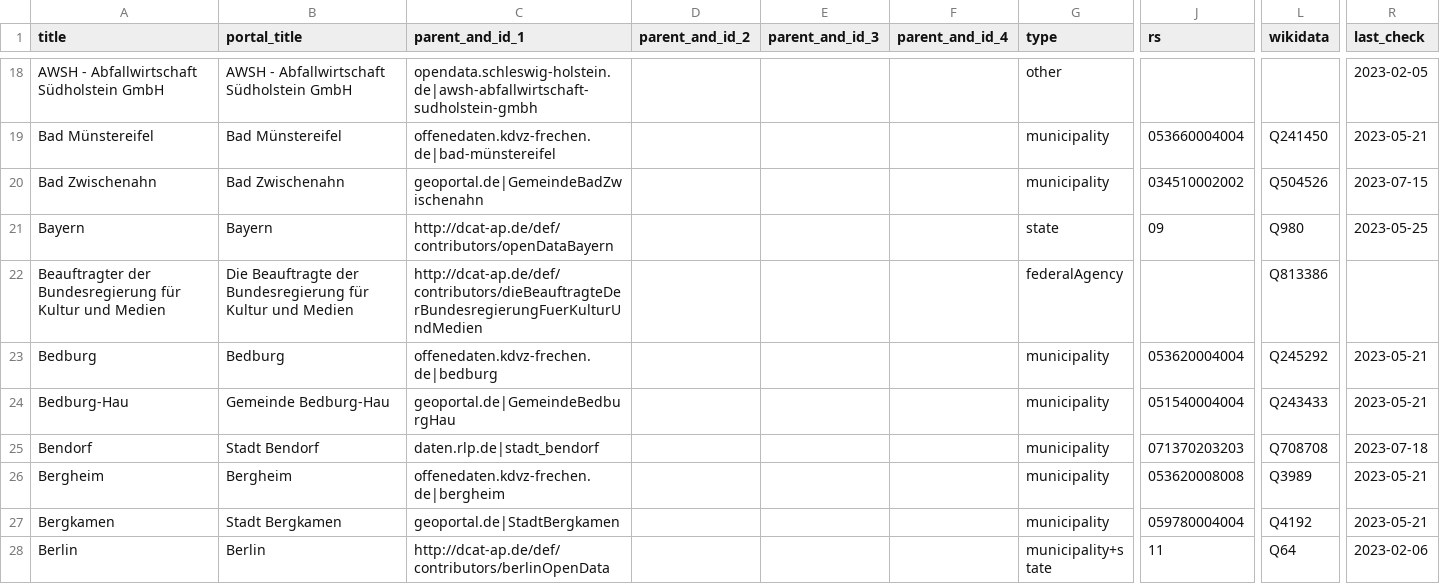
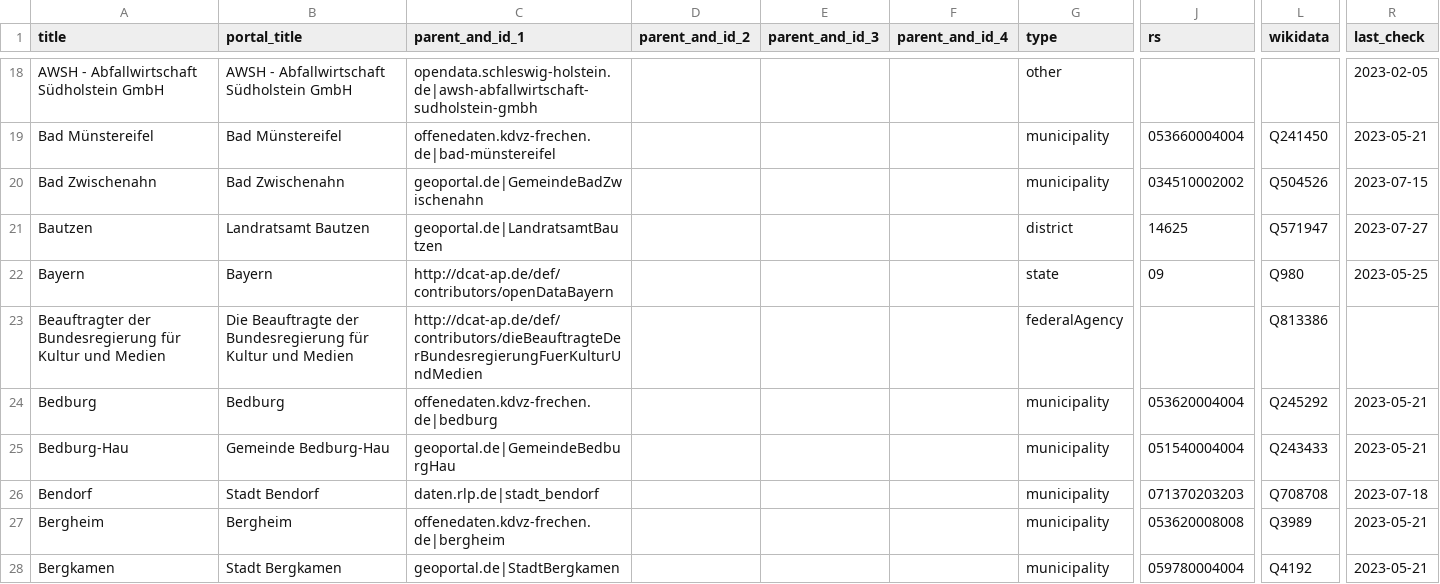
Before and after one commit to opendata-guru/govdata-monitor, a CSV file: data/opendataportals.csv, drawn as a sheet; only a part is shown, gaps mark what is left out; the shorter side is filled out with more unchanged rows; rows hold the shown columns only; the diff covers the shown part only; the diff names each change by its address in the sheet, - before the commit and + after, or states it on an @@ line.

Commit message:
add 21 new districts

```diff
--- a/data/opendataportals.csv
+++ b/data/opendataportals.csv
+row 21: Bautzen | Landratsamt Bautzen | geoportal.de|LandratsamtBautzen |  |  |  | district | 14625 | Q571947 | 2023-07-27
```
Also changed, not shown: 20 added rows elsewhere in this file.
